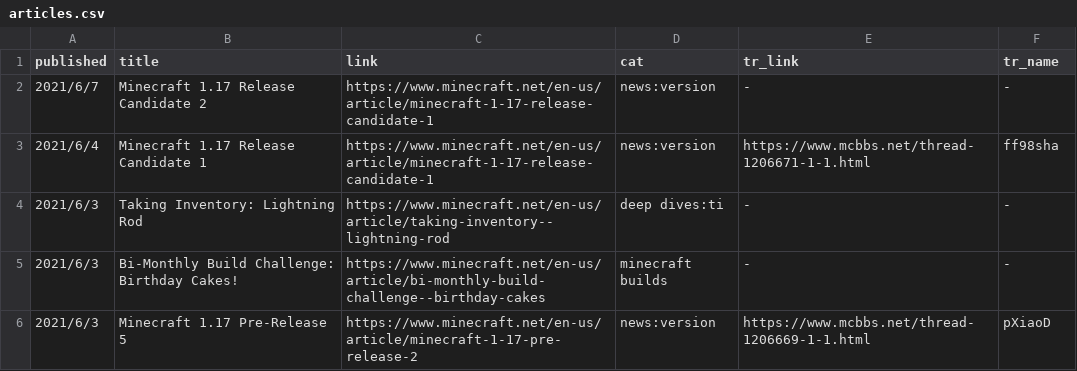
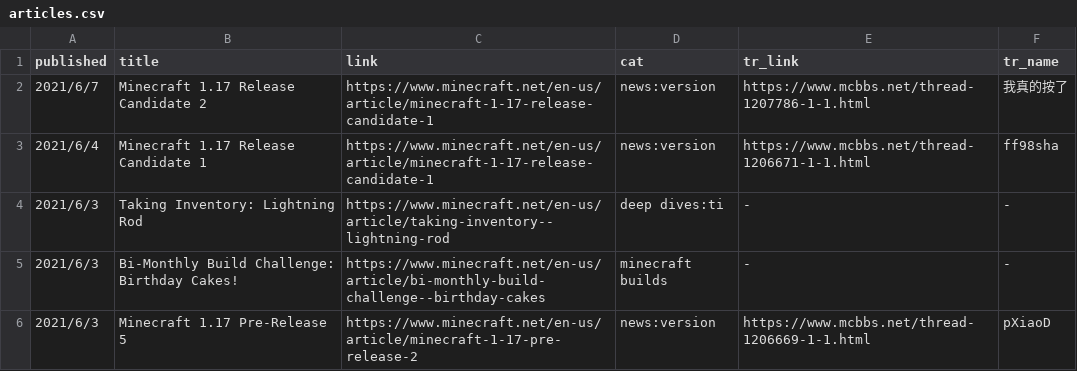
Before and after one commit to SPXFellow/minecraft.net-translations, a CSV file: articles.csv, drawn as a sheet; only a part is shown.

```diff
--- a/articles.csv
+++ b/articles.csv
@@ -1,3 +1,3 @@
 published,title,link,cat,tr_link,tr_name
-2021/6/7,Minecraft 1.17 Release Candidate 2,https://www.minecraft.net/en-us/article/minecraft-1-17-release-candidate-1,news:version,-,-
+2021/6/7,Minecraft 1.17 Release Candidate 2,https://www.minecraft.net/en-us/article/minecraft-1-17-release-candidate-1,news:version,https://www.mcbbs.net/thread-1207786-1-1.html,我真的按了
 2021/6/4,Minecraft 1.17 Release Candidate 1,https://www.minecraft.net/en-us/article/minecraft-1-17-release-candidate-1,news:version,https://www.mcbbs.net/thread-1206671-1-1.html,ff98sha
```
